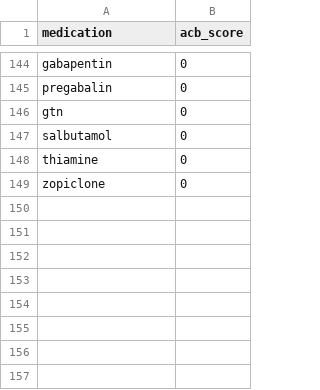
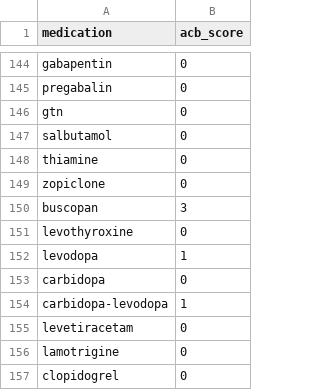
Before and after one commit to MGops/TabDash, a CSV file: data/acb_scores.csv, drawn as a sheet; only a part is shown, gaps mark what is left out; the diff names each change by its address in the sheet, - before the commit and + after, or states it on an @@ line.

Commit message:
Update acb_scores.csv

```diff
--- a/data/acb_scores.csv
+++ b/data/acb_scores.csv
+row 150: buscopan | 3
+row 151: levothyroxine | 0
+row 152: levodopa | 1
+row 153: carbidopa | 0
+row 154: carbidopa-levodopa | 1
+row 155: levetiracetam | 0
+row 156: lamotrigine | 0
+row 157: clopidogrel | 0
```
